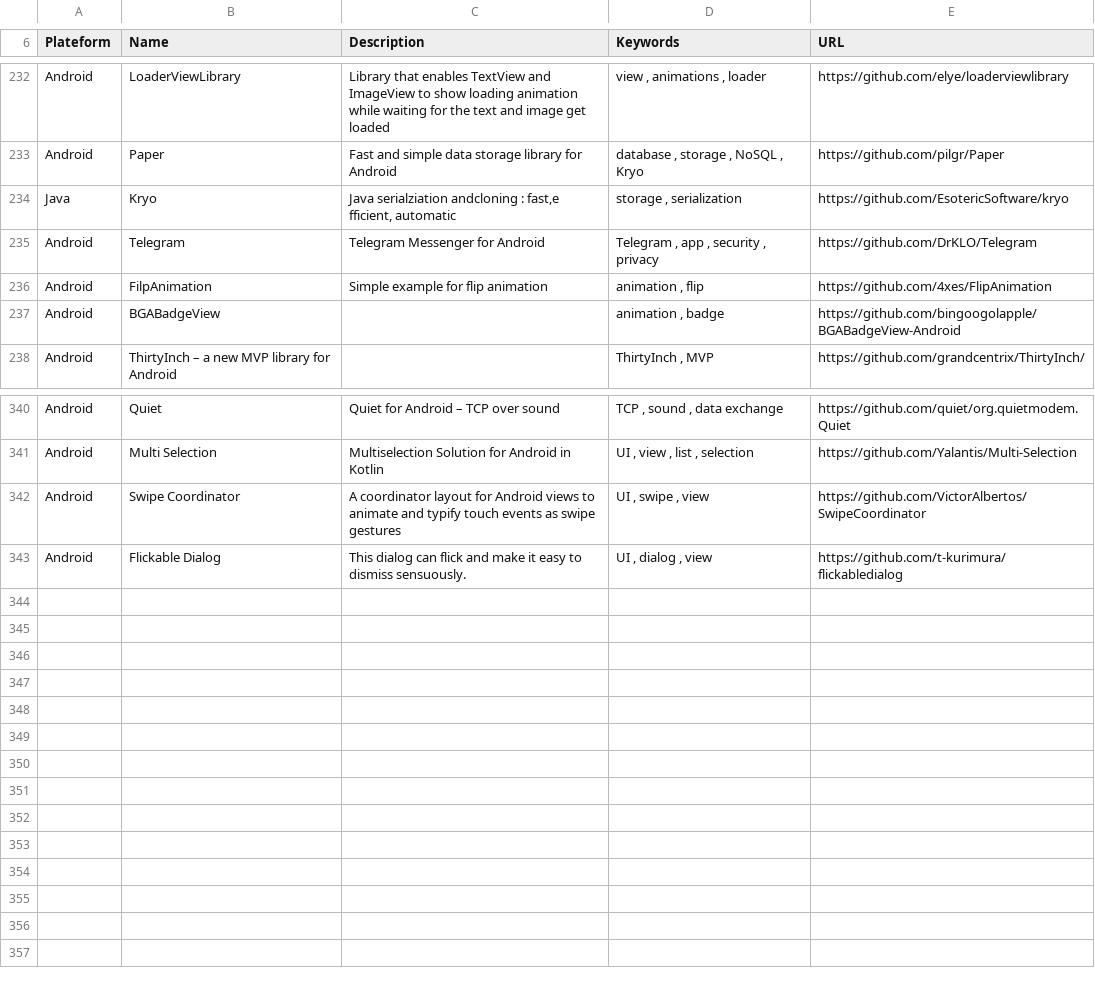
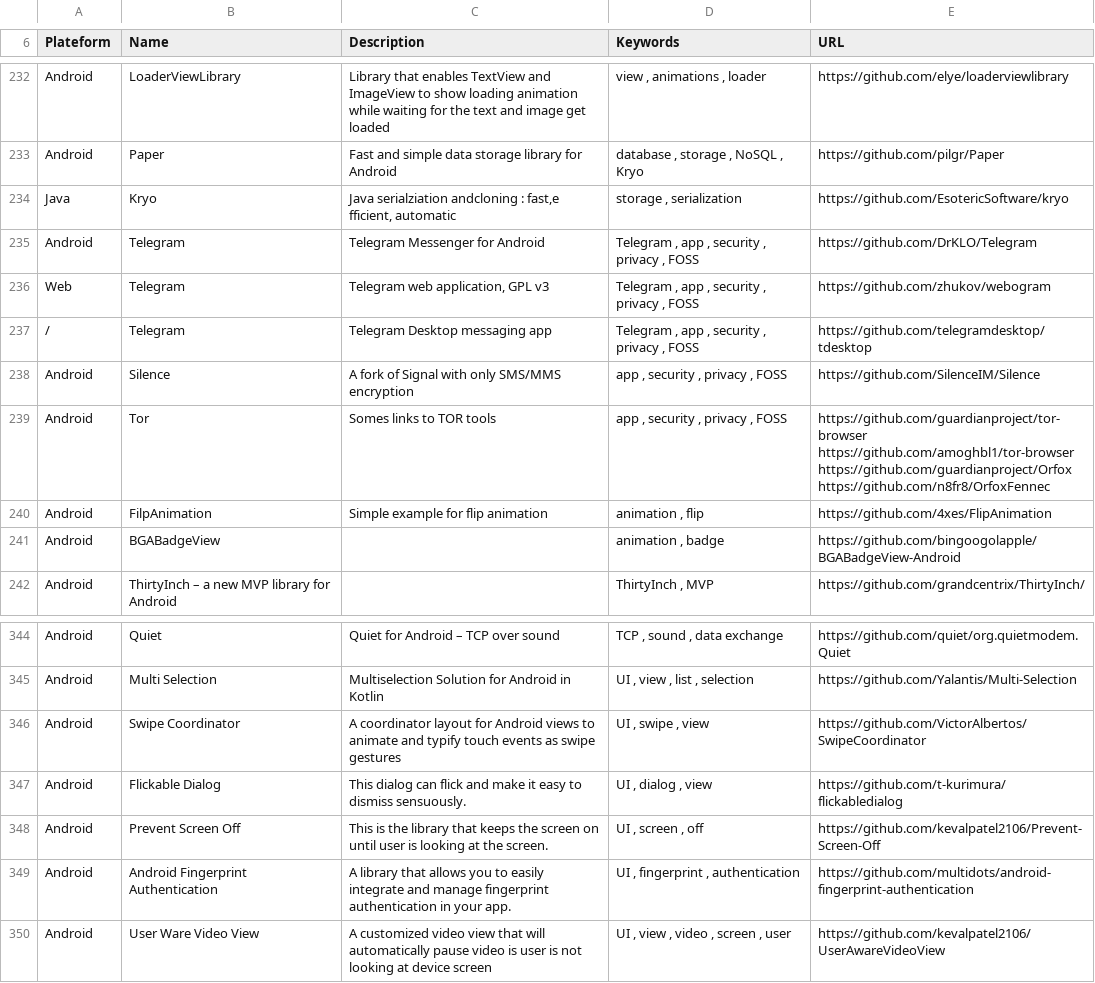
Before and after one commit to vaginessa/Tips-n-tools, a CSV file: toolz/Tips-n-tools_Tools.csv, drawn as a sheet; only a part is shown, gaps mark what is left out; the diff covers the shown part only.

Commit message:
chore: add reference to Huawei Mate 9 ; chore: add references to PAW and tools

```diff
--- a/toolz/Tips-n-tools_Tools.csv
+++ b/toolz/Tips-n-tools_Tools.csv
@@ -234,3 +234,7 @@ Android;Paper;Fast and simple data storage library for Android;database , storag
 Java;Kryo;Java serialziation andcloning : fast,e fficient, automatic;storage , serialization;https://github.com/EsotericSoftware/kryo
-Android;Telegram;Telegram Messenger for Android;Telegram , app , security , privacy;https://github.com/DrKLO/Telegram
+Android;Telegram;Telegram Messenger for Android;Telegram , app , security , privacy , FOSS;https://github.com/DrKLO/Telegram
+Web;Telegram; Telegram web application, GPL v3;Telegram , app , security , privacy , FOSS;https://github.com/zhukov/webogram
+/;Telegram;Telegram Desktop messaging app;Telegram , app , security , privacy , FOSS;https://github.com/telegramdesktop/tdesktop
+Android;Silence;A fork of Signal with only SMS/MMS encryption;app , security , privacy , FOSS;https://github.com/SilenceIM/Silence
+Android;Tor;Somes links to TOR tools;app , security , privacy , FOSS;https://github.com/guardianproject/tor-browser     https://github.com/amoghbl1/tor-browser    https://github.com/guardianproject/Orfox https://github.com/n8fr8/OrfoxFennec
 Android;FilpAnimation;Simple example for flip animation;animation , flip;https://github.com/4xes/FlipAnimation
@@ -344 +348,5 @@ Android;Swipe Coordinator; A coordinator layout for Android views to animate and
 Android;Flickable Dialog; This dialog can flick and make it easy to dismiss sensuously. ;UI , dialog , view;https://github.com/t-kurimura/flickabledialog
+Android;Prevent Screen Off; This is the library that keeps the screen on until user is looking at the screen. ;UI , screen , off;https://github.com/kevalpatel2106/Prevent-Screen-Off
+Android;Android Fingerprint Authentication; A library that allows you to easily integrate and manage fingerprint authentication in your app. ;UI , fingerprint , authentication;https://github.com/multidots/android-fingerprint-authentication
+Android;User Ware Video View;"
+A customized video view that will automatically pause video is user is not looking at device screen";UI , view , video , screen , user;https://github.com/kevalpatel2106/UserAwareVideoView
```
Also changed, not shown: 15 edited cells elsewhere in this file, devz/Tips-n-tools_Devices.csv, webz/Tips-n-tools_WebLinks.csv, 5 other files.
